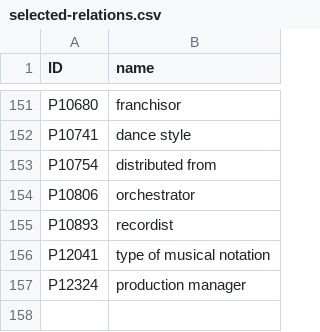
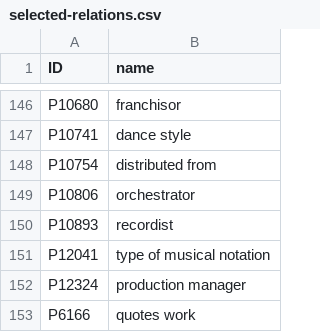
Before and after one commit to tommasocarraro/SemNeSyKTRecSys, a CSV file: data/wikidata/selected-relations.csv, drawn as a sheet; only a part is shown, gaps mark what is left out; the diff covers the shown part only; the diff names each change by its address in the sheet, - before the commit and + after, or states it on an @@ line.

```diff
--- a/data/wikidata/selected-relations.csv
+++ b/data/wikidata/selected-relations.csv
+row 153: P6166 | quotes work
```
Also changed, not shown: 5 removed rows elsewhere in this file, 3 other files.
